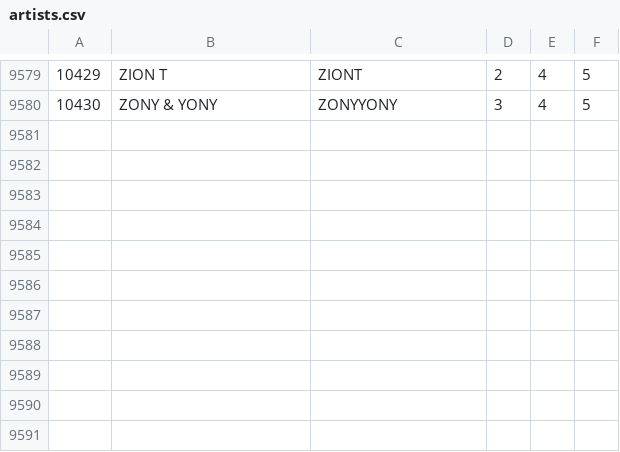
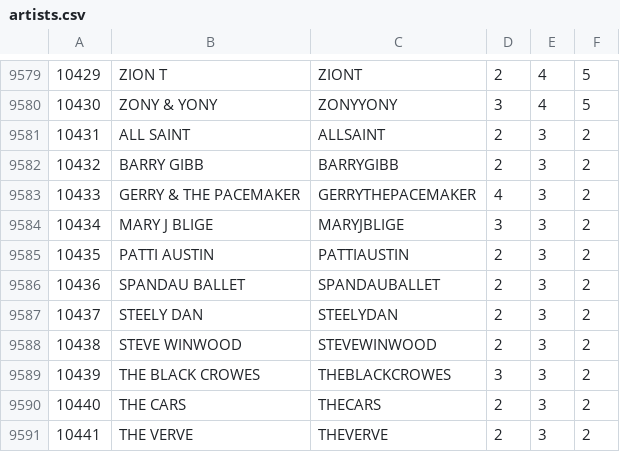
Before and after one commit to TrueTamao/KaraokeTW, a CSV file: db/artists.csv, drawn as a sheet; only a part is shown, gaps mark what is left out.

```diff
--- a/db/artists.csv
+++ b/db/artists.csv
@@ -9580 +9580,12 @@
 10430|ZONY & YONY|ZONYYONY|3|4|5|
+10431|ALL SAINT|ALLSAINT|2|3|2|
+10432|BARRY GIBB|BARRYGIBB|2|3|2|
+10433|GERRY & THE PACEMAKER|GERRYTHEPACEMAKER|4|3|2|
+10434|MARY J BLIGE|MARYJBLIGE|3|3|2|
+10435|PATTI AUSTIN|PATTIAUSTIN|2|3|2|
+10436|SPANDAU BALLET|SPANDAUBALLET|2|3|2|
+10437|STEELY DAN|STEELYDAN|2|3|2|
+10438|STEVE WINWOOD|STEVEWINWOOD|2|3|2|
+10439|THE BLACK CROWES|THEBLACKCROWES|3|3|2|
+10440|THE CARS|THECARS|2|3|2|
+10441|THE VERVE|THEVERVE|2|3|2|
```
Also changed, not shown: db/origin_artists.csv, 1 other file.
